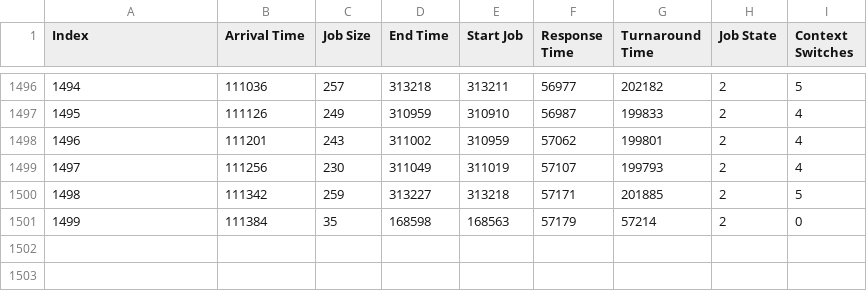
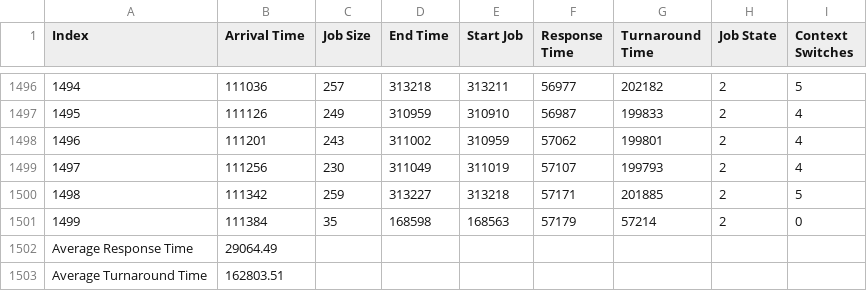
Before and after one commit to daniella-rly/CPU-Scheduling-Simulator, a CSV file: job2_rr.csv, drawn as a sheet; only a part is shown, gaps mark what is left out; the diff names each change by its address in the sheet, - before the commit and + after, or states it on an @@ line.

Commit message:
Addition of average response and turnaround times

```diff
--- a/job2_rr.csv
+++ b/job2_rr.csv
+row 1502: Average Response Time | 29064.49
+row 1503: Average Turnaround Time | 162803.51
```
Also changed, not shown: 1 other file.
